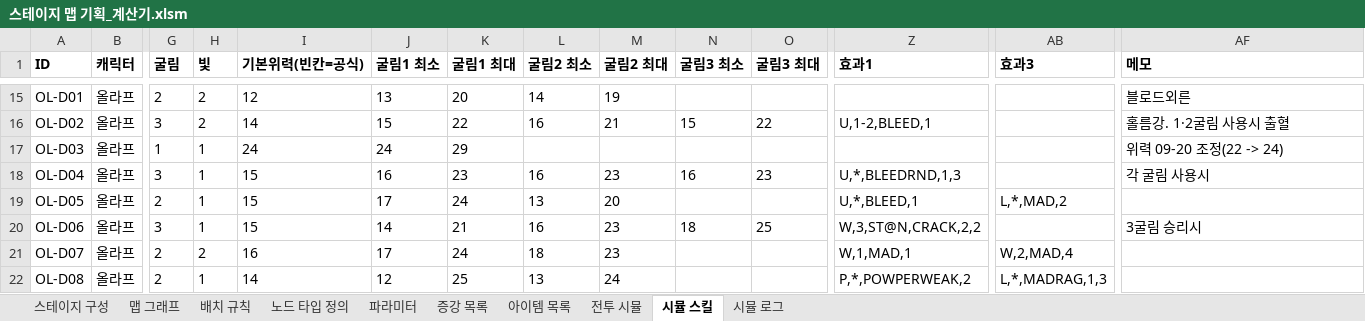
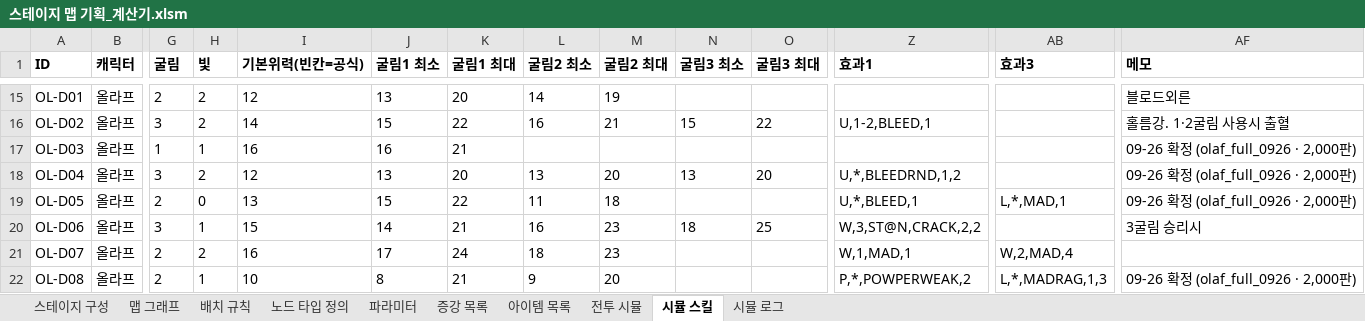
Before and after one commit to Omido-svg/Project-Abyss, an Excel workbook: Docs/스테이지 맵 기획_계산기.xlsm, sheet 시뮬 스킬, drawn as a sheet; only a part is shown, gaps mark what is left out; values as stored, in another font and other column widths than the file's, no borders; the diff covers the shown part only; the diff names each change by its address in the sheet, - before the commit and + after, or states it on an @@ line.

```diff
--- a/Docs/스테이지 맵 기획_계산기.xlsm (sheet 시뮬 스킬)
+++ b/Docs/스테이지 맵 기획_계산기.xlsm (sheet 시뮬 스킬)
-I17 (기본위력(빈칸=공식)): 24
+I17 (기본위력(빈칸=공식)): 16
-J17 (굴림1 최소): 24
+J17 (굴림1 최소): 16
-K17 (굴림1 최대): 29
+K17 (굴림1 최대): 21
-AF17 (메모): 위력 09-20 조정(22 -> 24)
+AF17 (메모): 09-26 확정 (olaf_full_0926 · 2,000판)
-H18 (빛): 1
+H18 (빛): 2
-I18 (기본위력(빈칸=공식)): 15
+I18 (기본위력(빈칸=공식)): 12
-J18 (굴림1 최소): 16
+J18 (굴림1 최소): 13
-K18 (굴림1 최대): 23
+K18 (굴림1 최대): 20
-L18 (굴림2 최소): 16
+L18 (굴림2 최소): 13
-M18 (굴림2 최대): 23
+M18 (굴림2 최대): 20
-N18 (굴림3 최소): 16
+N18 (굴림3 최소): 13
-O18 (굴림3 최대): 23
+O18 (굴림3 최대): 20
-Z18 (효과1): U,*,BLEEDRND,1,3
+Z18 (효과1): U,*,BLEEDRND,1,2
-AF18 (메모): 각 굴림 사용시
+AF18 (메모): 09-26 확정 (olaf_full_0926 · 2,000판)
-H19 (빛): 1
+H19 (빛): 0
-I19 (기본위력(빈칸=공식)): 15
+I19 (기본위력(빈칸=공식)): 13
-J19 (굴림1 최소): 17
+J19 (굴림1 최소): 15
-K19 (굴림1 최대): 24
+K19 (굴림1 최대): 22
-L19 (굴림2 최소): 13
+L19 (굴림2 최소): 11
-M19 (굴림2 최대): 20
+M19 (굴림2 최대): 18
-AB19 (효과3): L,*,MAD,2
+AB19 (효과3): L,*,MAD,1
-AF19 (메모): (empty)
+AF19 (메모): 09-26 확정 (olaf_full_0926 · 2,000판)
-I22 (기본위력(빈칸=공식)): 14
+I22 (기본위력(빈칸=공식)): 10
-J22 (굴림1 최소): 12
+J22 (굴림1 최소): 8
-K22 (굴림1 최대): 25
+K22 (굴림1 최대): 21
-L22 (굴림2 최소): 13
+L22 (굴림2 최소): 9
-M22 (굴림2 최대): 24
+M22 (굴림2 최대): 20
-AF22 (메모): (empty)
+AF22 (메모): 09-26 확정 (olaf_full_0926 · 2,000판)
```
Also changed, not shown: 76 edited cells elsewhere in this sheet, Docs/전투 콘텐츠 명세.xlsx, 3 other files.
